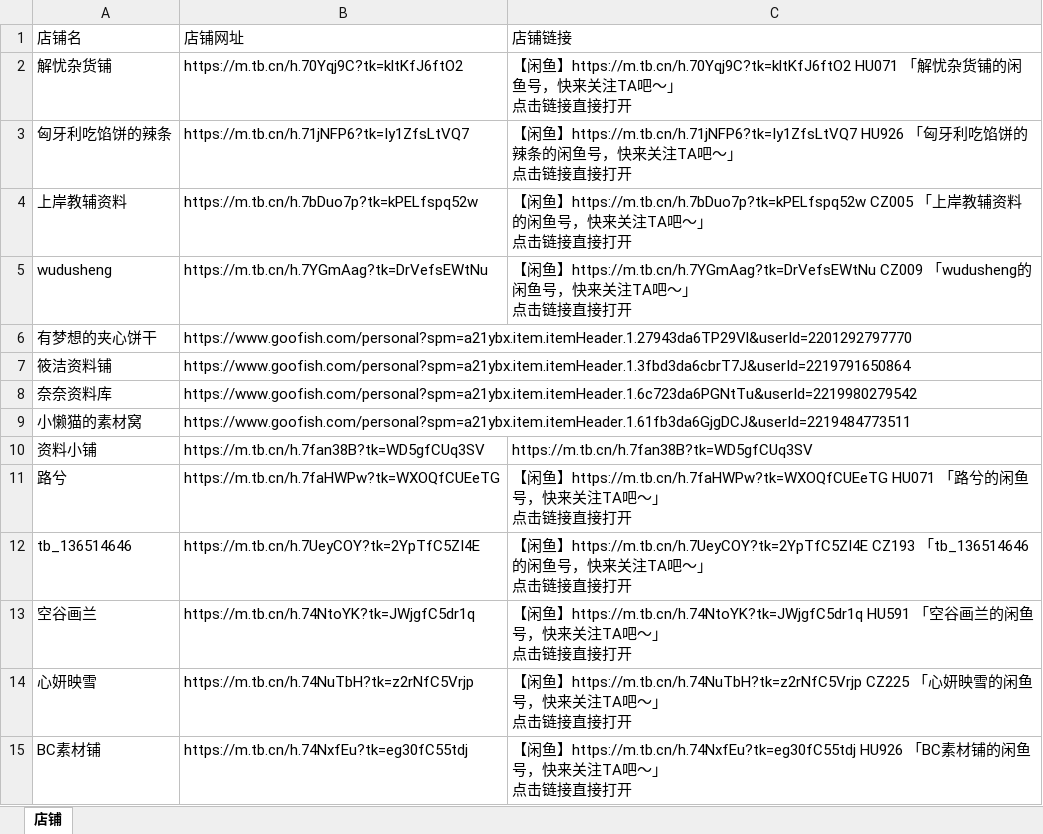
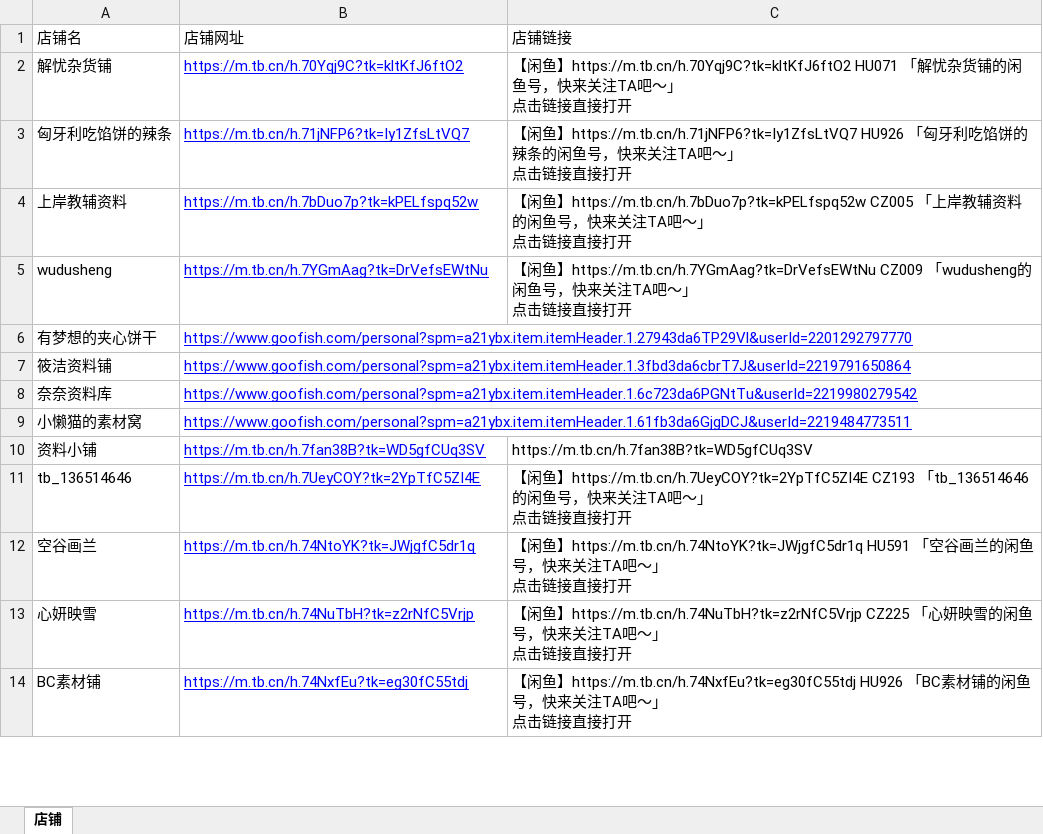
Before and after one commit to LimboMusic/xianyu_master, an Excel workbook: input/汇总_店铺.xlsx, sheet 店铺, drawn as a sheet; only a part is shown; values as stored, in another font and other column widths than the file's, no borders; removed rows and columns are numbered as before the commit, all else as after; ↵ is a line break in a cell; the diff covers the shown part only; the diff names each change by its address in the sheet, - before the commit and + after, or states it on an @@ line.

```diff
--- a/input/汇总_店铺.xlsx (sheet 店铺)
+++ b/input/汇总_店铺.xlsx (sheet 店铺)
@@ B2:B10 underline: off → on, text colour: black → #0000FF @@
-row 11: 路兮 | https://m.tb.cn/h.7faHWPw?tk=WXOQfCUEeTG | 【闲鱼】https://m.tb.cn/h.7faHWPw?tk=WXOQfCUEeTG HU071 「路兮的闲鱼号，快来关注TA吧～」 ↵ 点击链接直接打开
@@ B11:B14 underline: off → on, text colour: black → #0000FF @@
```
Also changed, not shown: 3 added rows, 1 removed row, 4 edited cells and cell formats elsewhere in this sheet, formulas that keep their value, input/汇总_点赞链接.xlsx, 28 other files.
